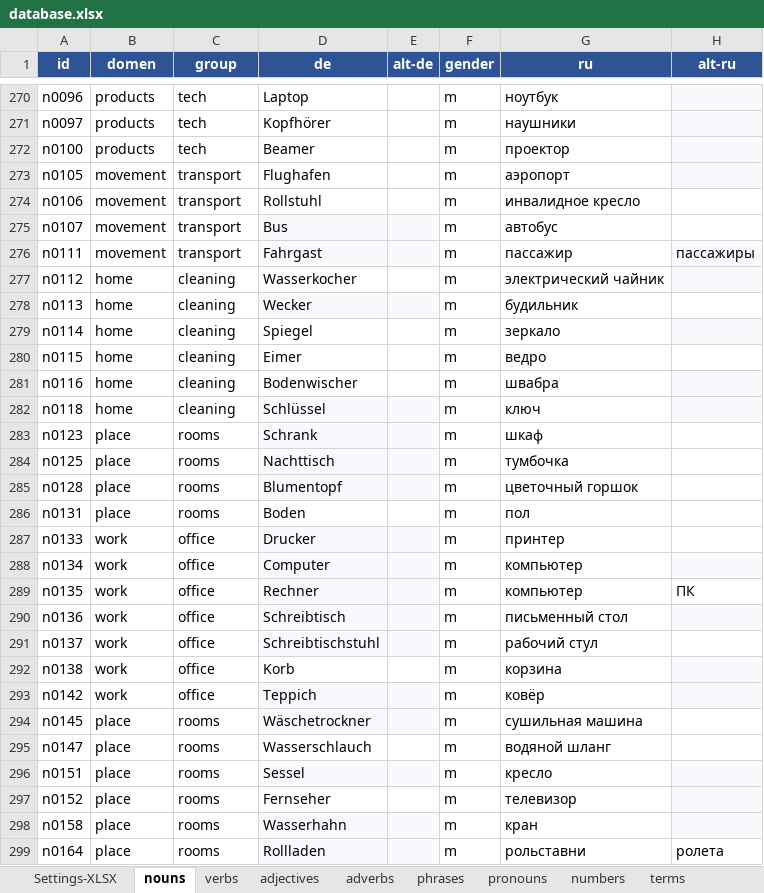
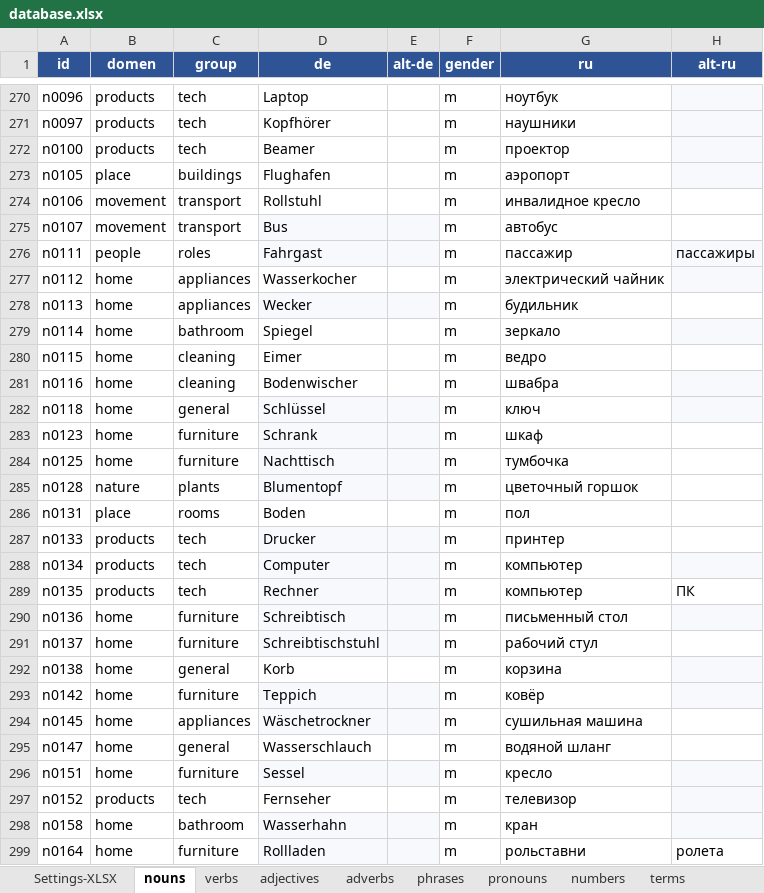
Before and after one commit to R4-studio/deutsch-tools, an Excel workbook: database.xlsx, sheet nouns, drawn as a sheet; only a part is shown, gaps mark what is left out; values as stored, in another font and other column widths than the file's, no borders; charts and pictures not drawn; the diff covers the shown part only; the diff names each change by its address in the sheet, - before the commit and + after, or states it on an @@ line.

```diff
--- a/database.xlsx (sheet nouns)
+++ b/database.xlsx (sheet nouns)
-B273 (domen): movement
+B273 (domen): place
-C273 (group): transport
+C273 (group): buildings
-B276 (domen): movement
+B276 (domen): people
-C276 (group): transport
+C276 (group): roles
-C277:C278 (group): cleaning
+C277:C278 (group): appliances
-C279 (group): cleaning
+C279 (group): bathroom
-C282 (group): cleaning
+C282 (group): general
-B283:B284 (domen): place
+B283:B284 (domen): home
-C283:C284 (group): rooms
+C283:C284 (group): furniture
-B285 (domen): place
+B285 (domen): nature
-C285 (group): rooms
+C285 (group): plants
-B287:B289 (domen): work
+B287:B289 (domen): products
-C287:C289 (group): office
+C287:C289 (group): tech
-B290:B293 (domen): work
+B290:B293 (domen): home
-C290:C291 (group): office
+C290:C291 (group): furniture
-C292 (group): office
+C292 (group): general
-C293 (group): office
+C293 (group): furniture
-B294:B296 (domen): place
+B294:B296 (domen): home
-C294 (group): rooms
+C294 (group): appliances
-C295 (group): rooms
+C295 (group): general
-C296 (group): rooms
+C296 (group): furniture
-B297 (domen): place
+B297 (domen): products
-C297 (group): rooms
+C297 (group): tech
-B298:B299 (domen): place
+B298:B299 (domen): home
-C298 (group): rooms
+C298 (group): bathroom
-C299 (group): rooms
+C299 (group): furniture
```
Also changed, not shown: 357 edited cells elsewhere in this sheet, sheet Settings-XLSX, sheet adjectives, sheet verbs, sheet adverbs, sheet phrases, charts or pictures, 1 other file.
